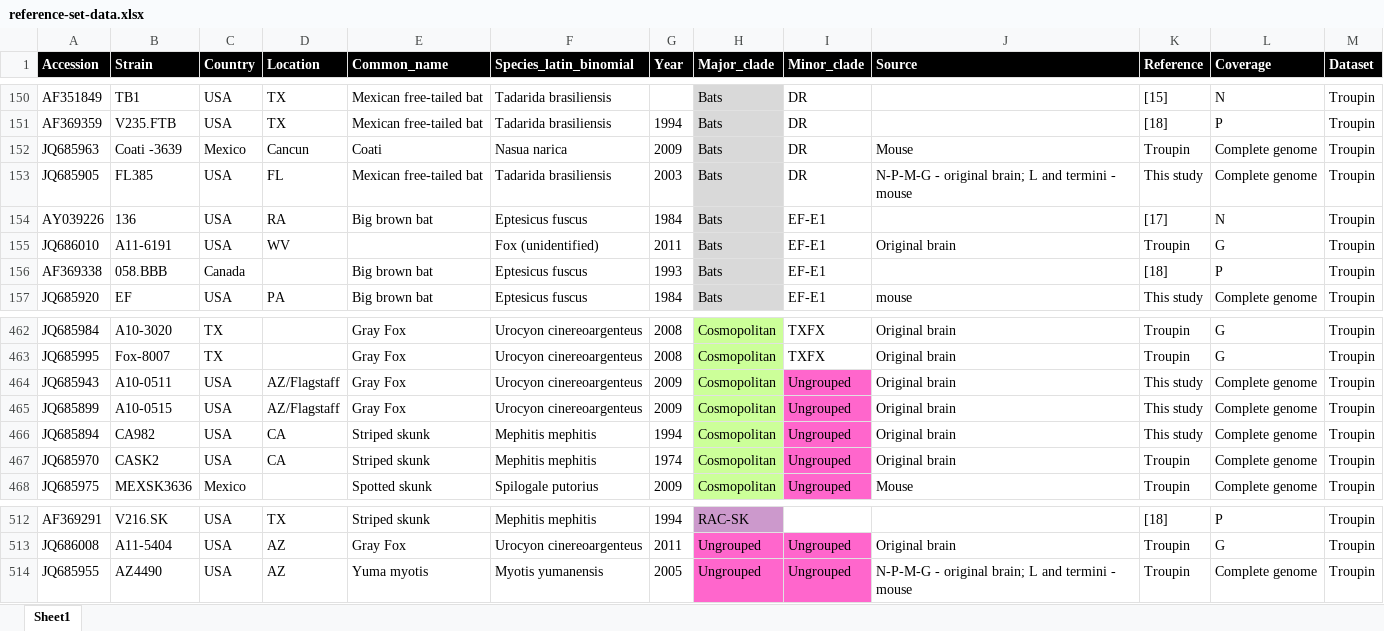
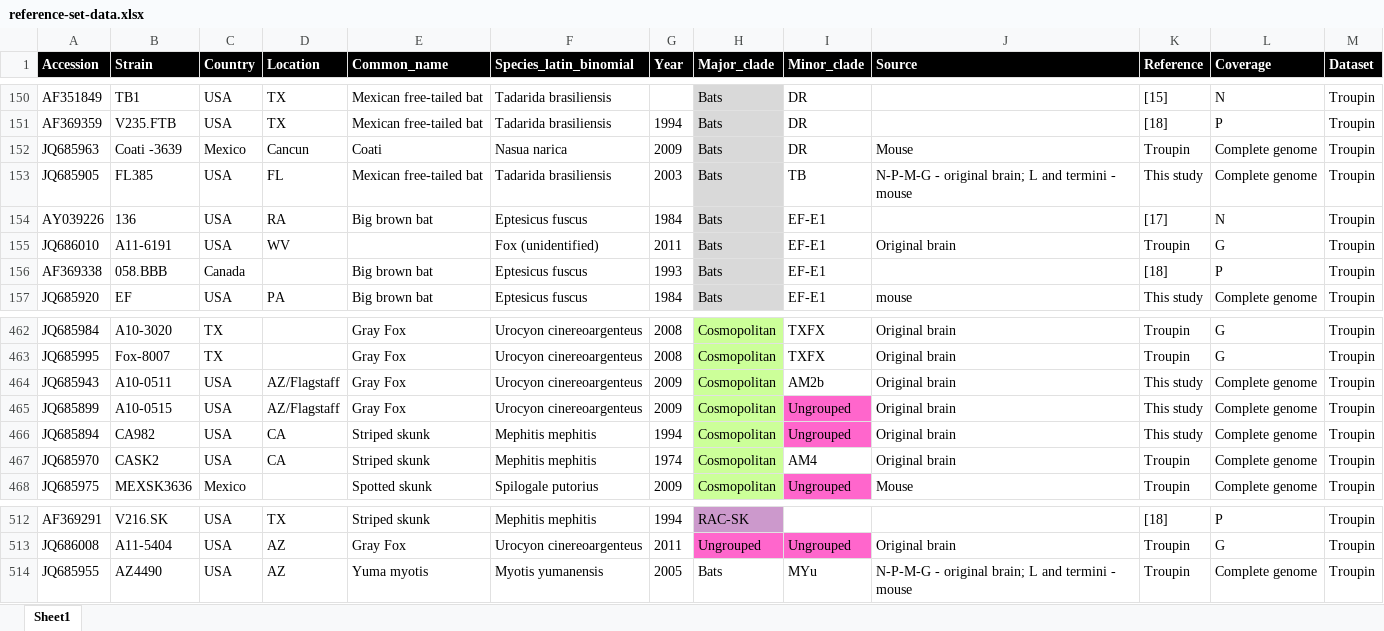
Before and after one commit to giffordlabcvr/RABV-GLUE, an Excel workbook: tabular/reference-set-data.xlsx, sheet Sheet1, drawn as a sheet; only a part is shown, gaps mark what is left out; values as stored, in another font and other column widths than the file's, no borders; conditional formats not drawn; the diff names each change by its address in the sheet, - before the commit and + after, or states it on an @@ line.

Commit message:
various updates aimed at generating / importing the reference phylogeny.

```diff
--- a/tabular/reference-set-data.xlsx (sheet Sheet1)
+++ b/tabular/reference-set-data.xlsx (sheet Sheet1)
-I153 (Minor_clade): DR
+I153 (Minor_clade): TB
-I464 (Minor_clade): Ungrouped
+I464 (Minor_clade): AM2b
-I464 fill: #FF66CC
+I464 fill: none
-I467 (Minor_clade): Ungrouped
+I467 (Minor_clade): AM4
-I467 fill: #FF66CC
+I467 fill: none
-H514 (Major_clade): Ungrouped
+H514 (Major_clade): Bats
-H514:I514 fill: #FF66CC
+H514:I514 fill: none
-I514 (Minor_clade): Ungrouped
+I514 (Minor_clade): MYu
```
Also changed, not shown: 27 other files.
